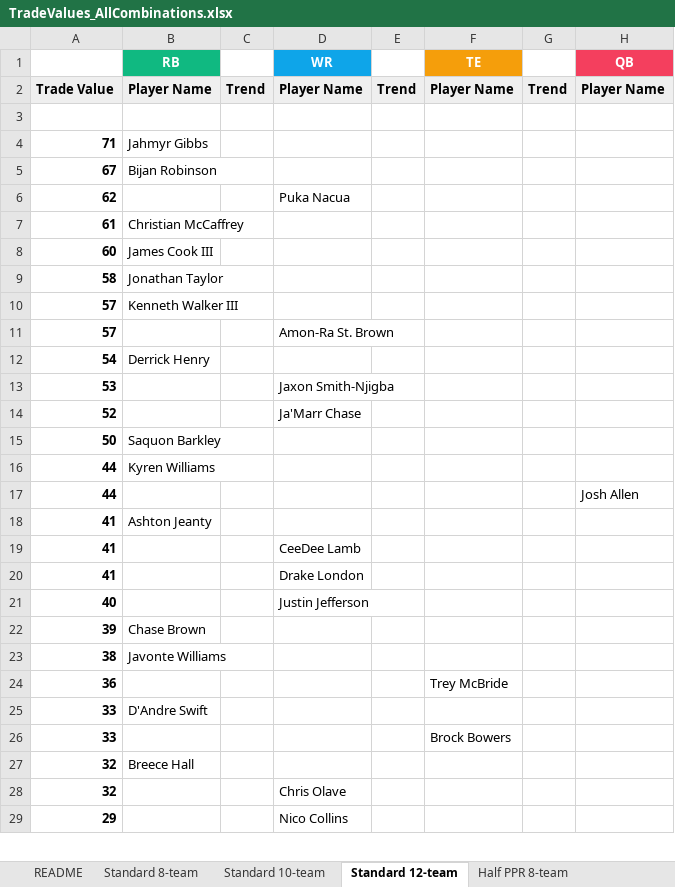
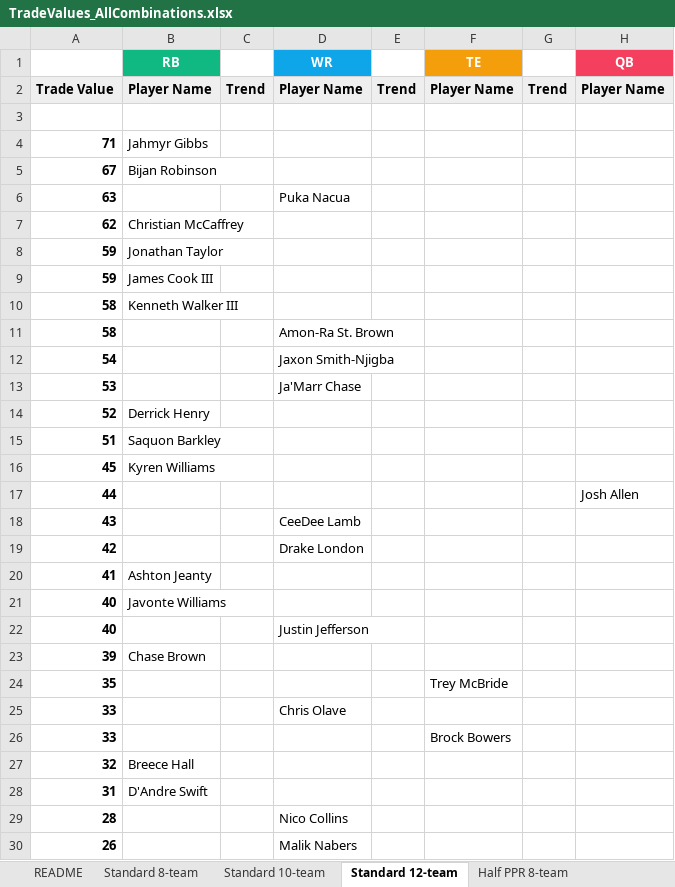
Before and after one commit to seoularpro/OddsVis, an Excel workbook: TradeValueSheets/TradeValues_AllCombinations.xlsx, sheet Standard 12-team, drawn as a sheet; only a part is shown; values as stored, in another font and other column widths than the file's, no borders; removed rows and columns are numbered as before the commit, all else as after; the diff covers the shown part only; the diff names each change by its address in the sheet, - before the commit and + after, or states it on an @@ line.

```diff
--- a/TradeValueSheets/TradeValues_AllCombinations.xlsx (sheet Standard 12-team)
+++ b/TradeValueSheets/TradeValues_AllCombinations.xlsx (sheet Standard 12-team)
+row 6: 63 |  |  | Puka Nacua
-B7 (RB): (empty)
+B7 (RB): Christian McCaffrey
-D7 (WR): Puka Nacua
+D7 (WR): (empty)
-row 7: 61 | Christian McCaffrey
-row 8: 60 | James Cook III
+row 8: 59 | Jonathan Taylor
+row 9: 59 | James Cook III
-B10 (RB): Jonathan Taylor
+B10 (RB): Kenneth Walker III
-row 10: 57 | Kenneth Walker III
-A11: 57
+A11: 58
-B12 (RB): Derrick Henry
+B12 (RB): (empty)
-D12 (WR): (empty)
+D12 (WR): Jaxon Smith-Njigba
-D13 (WR): Jaxon Smith-Njigba
+D13 (WR): Ja'Marr Chase
-B14 (RB): (empty)
+B14 (RB): Derrick Henry
-D14 (WR): Ja'Marr Chase
+D14 (WR): (empty)
-A15: 50
+A15: 51
-A16: 44
+A16: 45
+row 18: 43 |  |  | CeeDee Lamb
+row 19: 42 |  |  | Drake London
-row 19: 41 |  |  | CeeDee Lamb
-row 20: 41 |  |  | Drake London
+row 21: 40 | Javonte Williams
-row 23: 38 | Javonte Williams
-A24: 36
+A24: 35
-B25 (RB): D'Andre Swift
+B25 (RB): (empty)
-D25 (WR): (empty)
+D25 (WR): Chris Olave
-row 28: 32 |  |  | Chris Olave
-row 29: 29 |  |  | Nico Collins
+row 28: 31 | D'Andre Swift
+row 29: 28 |  |  | Nico Collins
+row 30: 26 |  |  | Malik Nabers
```
Also changed, not shown: 18 added rows, 19 removed rows, 1 moved row and 10 edited cells elsewhere in this sheet, sheet Full PPR 10-team, sheet Standard 8-team, sheet Half PPR 12-team, sheet Standard 10-team, sheet Half PPR 10-team, sheet Full PPR 8-team, 2 more sheets, TradeValueSheets/TradeValues_FullPPR_8team.xlsx, TradeValueSheets/TradeValues_HalfPPR_10team.xlsx, 18 other files.
